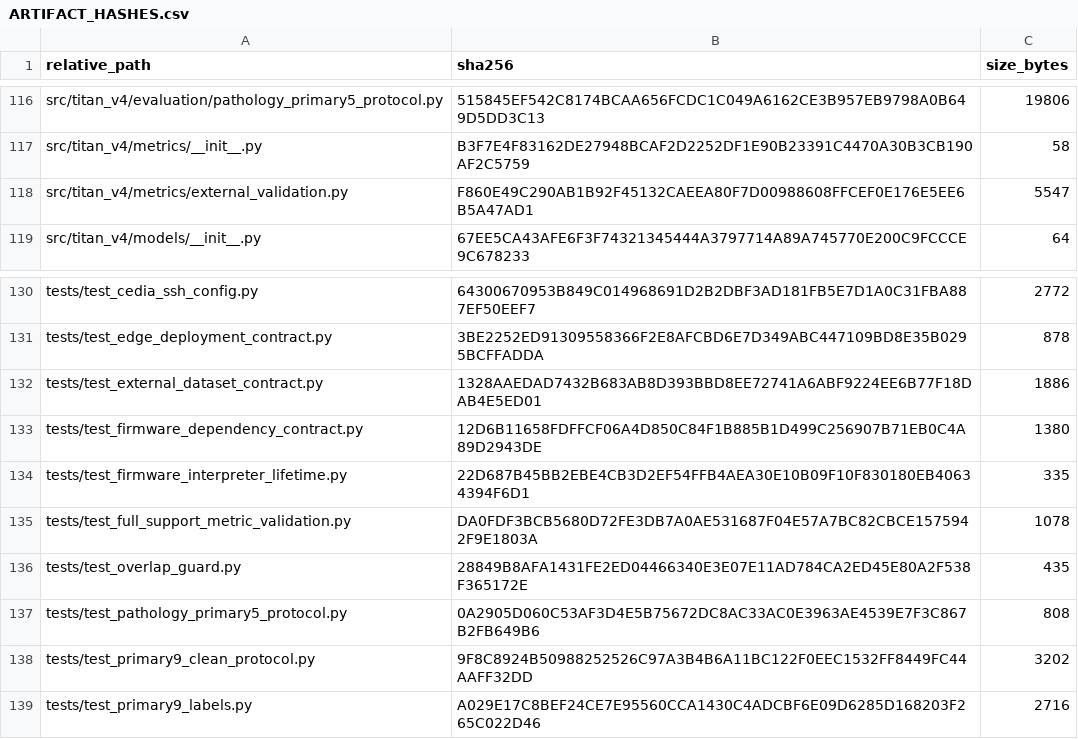
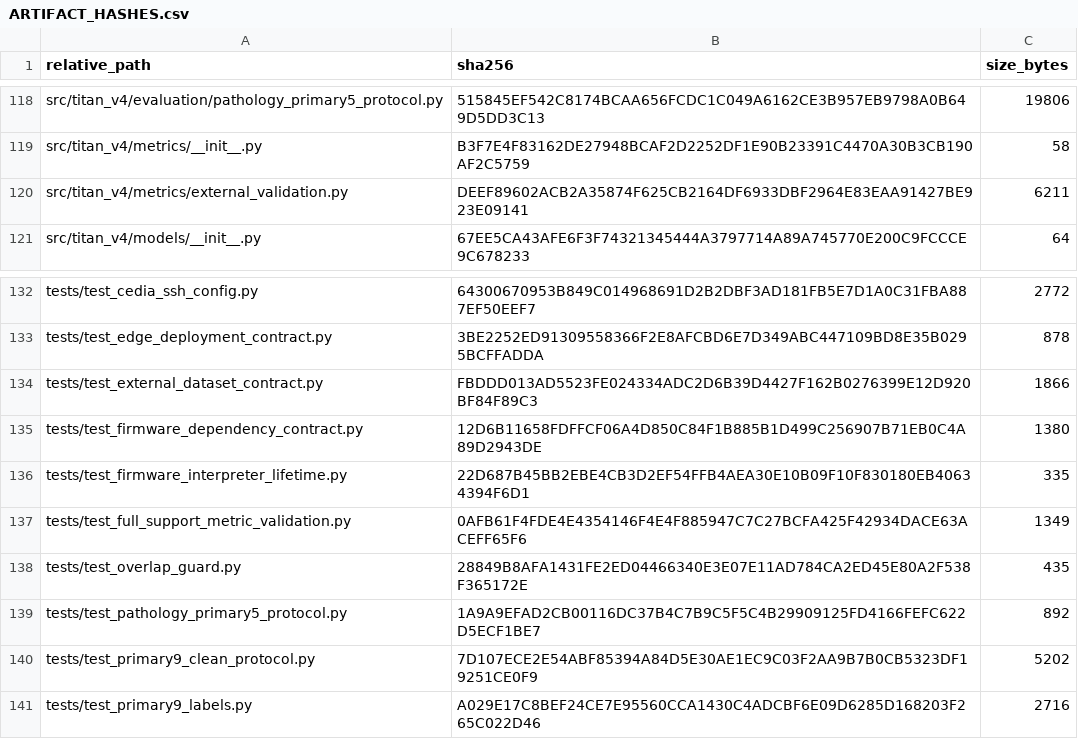
Before and after one commit to Mateo197802/TITAN-V4-Edge-AI-ECG-Classification-on-ESP32-S3, a CSV file: outputs/gold_master_external_validation/artifact_hashes/ARTIFACT_HASHES.csv, drawn as a sheet; only a part is shown, gaps mark what is left out; the diff covers the shown part only.

```diff
--- a/outputs/gold_master_external_validation/artifact_hashes/ARTIFACT_HASHES.csv
+++ b/outputs/gold_master_external_validation/artifact_hashes/ARTIFACT_HASHES.csv
@@ -117,3 +119,3 @@
 "src/titan_v4/metrics/__init__.py","B3F7E4F83162DE27948BCAF2D2252DF1E90B23391C4470A30B3CB190AF2C5759","58"
-"src/titan_v4/metrics/external_validation.py","F860E49C290AB1B92F45132CAEEA80F7D00988608FFCEF0E176E5EE6B5A47AD1","5547"
+"src/titan_v4/metrics/external_validation.py","DEEF89602ACB2A35874F625CB2164DF6933DBF2964E83EAA91427BE923E09141","6211"
 "src/titan_v4/models/__init__.py","67EE5CA43AFE6F3F74321345444A3797714A89A745770E200C9FCCCE9C678233","64"
@@ -131,9 +133,9 @@
 "tests/test_edge_deployment_contract.py","3BE2252ED91309558366F2E8AFCBD6E7D349ABC447109BD8E35B0295BCFFADDA","878"
-"tests/test_external_dataset_contract.py","1328AAEDAD7432B683AB8D393BBD8EE72741A6ABF9224EE6B77F18DAB4E5ED01","1886"
+"tests/test_external_dataset_contract.py","FBDDD013AD5523FE024334ADC2D6B39D4427F162B0276399E12D920BF84F89C3","1866"
 "tests/test_firmware_dependency_contract.py","12D6B11658FDFFCF06A4D850C84F1B885B1D499C256907B71EB0C4A89D2943DE","1380"
 "tests/test_firmware_interpreter_lifetime.py","22D687B45BB2EBE4CB3D2EF54FFB4AEA30E10B09F10F830180EB40634394F6D1","335"
-"tests/test_full_support_metric_validation.py","DA0FDF3BCB5680D72FE3DB7A0AE531687F04E57A7BC82CBCE1575942F9E1803A","1078"
+"tests/test_full_support_metric_validation.py","0AFB61F4FDE4E4354146F4E4F885947C7C27BCFA425F42934DACE63ACEFF65F6","1349"
 "tests/test_overlap_guard.py","28849B8AFA1431FE2ED04466340E3E07E11AD784CA2ED45E80A2F538F365172E","435"
-"tests/test_pathology_primary5_protocol.py","0A2905D060C53AF3D4E5B75672DC8AC33AC0E3963AE4539E7F3C867B2FB649B6","808"
-"tests/test_primary9_clean_protocol.py","9F8C8924B50988252526C97A3B4B6A11BC122F0EEC1532FF8449FC44AAFF32DD","3202"
+"tests/test_pathology_primary5_protocol.py","1A9A9EFAD2CB00116DC37B4C7B9C5F5C4B29909125FD4166FEFC622D5ECF1BE7","892"
+"tests/test_primary9_clean_protocol.py","7D107ECE2E54ABF85394A84D5E30AE1EC9C03F2AA9B7B0CB5323DF19251CE0F9","5202"
 "tests/test_primary9_labels.py","A029E17C8BEF24CE7E95560CCA1430C4ADCBF6E09D6285D168203F265C022D46","2716"
```
Also changed, not shown: 2 added rows and 44 edited cells elsewhere in this file, 29 other files.
